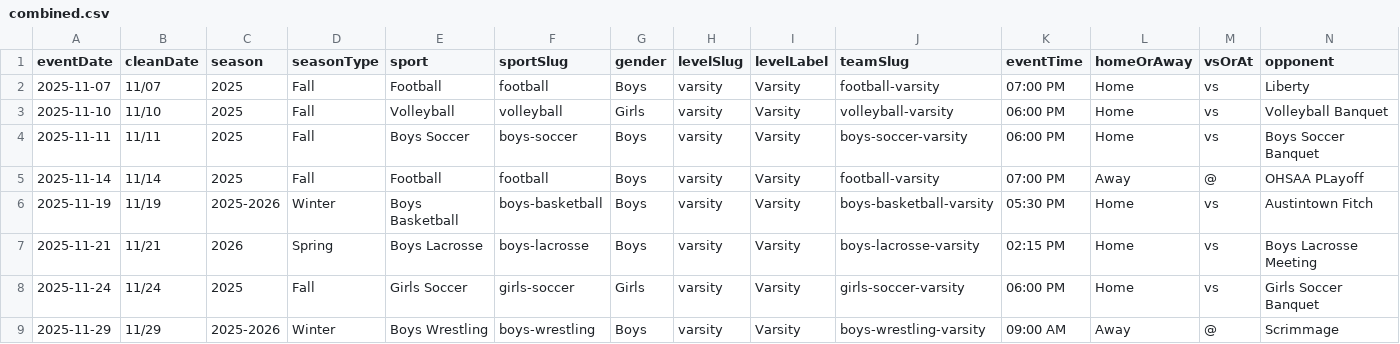
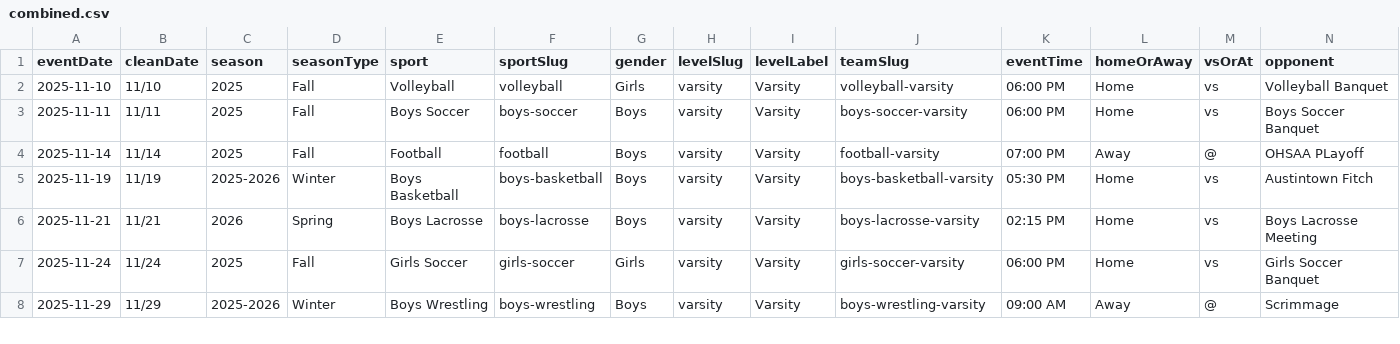
Before and after one commit to nruggieri-poland/schedules, a CSV file: rollups/varsity/combined.csv, drawn as a sheet; only a part is shown; rows hold the shown columns only; the diff names each change by its address in the sheet, - before the commit and + after, or states it on an @@ line.

```diff
--- a/rollups/varsity/combined.csv
+++ b/rollups/varsity/combined.csv
-row 2: 2025-11-07 | 11/07 | 2025 | Fall | Football | football | Boys | varsity | Varsity | football-varsity | 07:00 PM | Home | vs | Liberty
```
Also changed, not shown: teams/football-varsity.csv, 11 other files.
